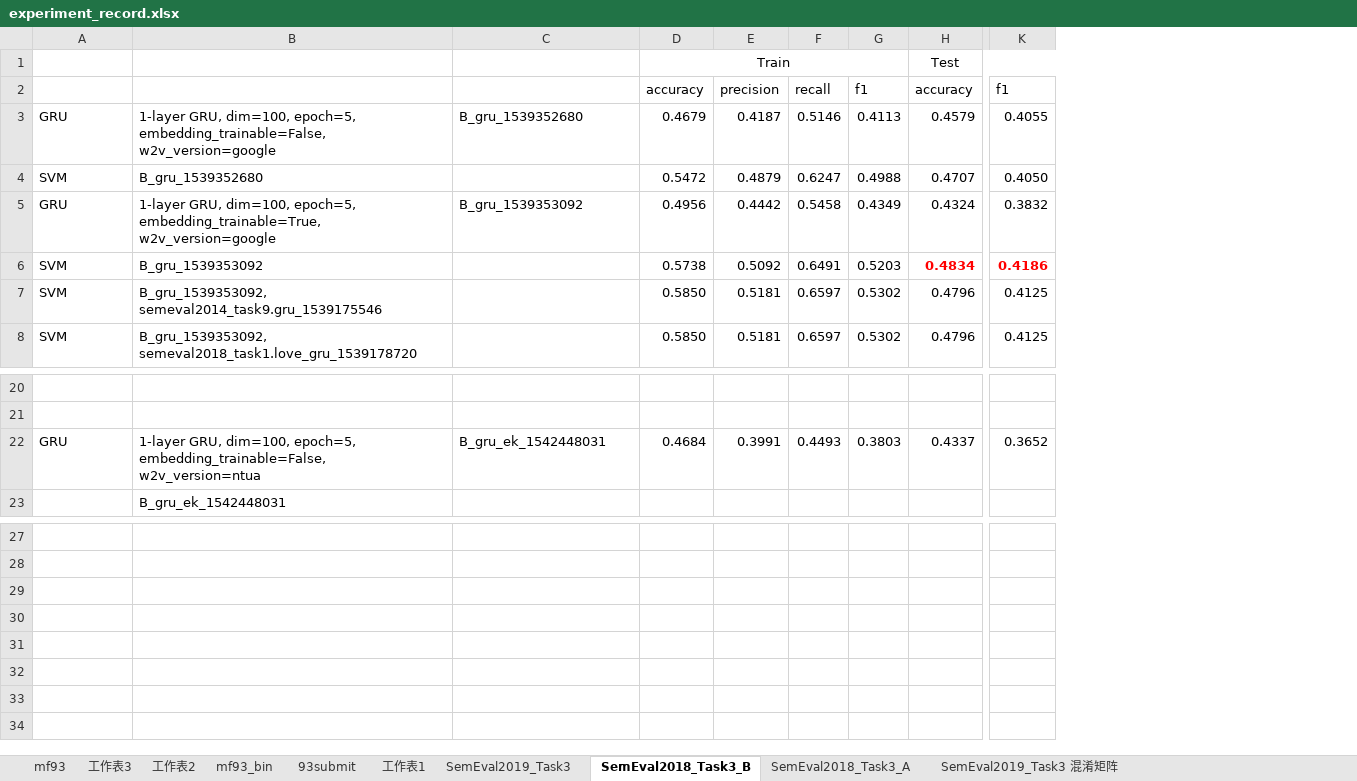
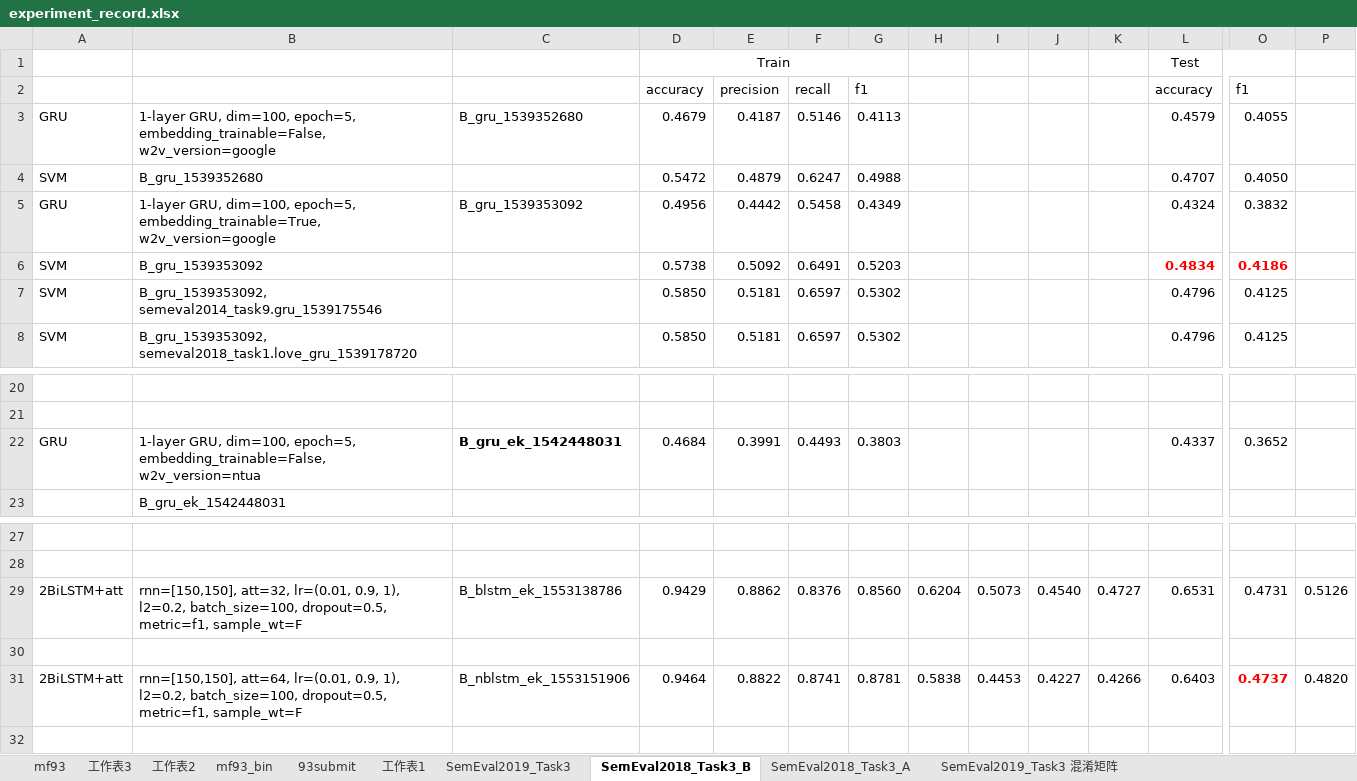
Before and after one commit to liangxh/irony_detection, an Excel workbook: experiment_record.xlsx, sheet SemEval2018_Task3_B, drawn as a sheet; only a part is shown, gaps mark what is left out; values as stored, in another font and other column widths than the file's, no borders; removed rows and columns are numbered as before the commit, all else as after; rows hold the shown columns only; the diff names each change by its address in the sheet, - before the commit and + after, or states it on an @@ line.

```diff
--- a/experiment_record.xlsx (sheet SemEval2018_Task3_B)
+++ b/experiment_record.xlsx (sheet SemEval2018_Task3_B)
+column H, empty
+column I, empty
+column J, empty
+column K, empty
+column P, empty
-C22 bold: off
+C22 bold: on
-row 29: (empty)
+row 29: 2BiLSTM+att | rnn=[150,150], att=32, lr=(0.01, 0.9, 1), l2=0.2, batch_size=100, dropout=0.5, metric=f1, sample_wt=F | B_blstm_ek_1553138786 | 0.9429 | 0.8862 | 0.8376 | 0.8560 | 0.6204 | 0.5073 | 0.4540 | 0.4727 | 0.6531 | 0.4731 | 0.5126
-row 31: (empty)
+row 31: 2BiLSTM+att | rnn=[150,150], att=64, lr=(0.01, 0.9, 1), l2=0.2, batch_size=100, dropout=0.5, metric=f1, sample_wt=F | B_nblstm_ek_1553151906 | 0.9464 | 0.8822 | 0.8741 | 0.8781 | 0.5838 | 0.4453 | 0.4227 | 0.4266 | 0.6403 | 0.4737 | 0.4820
```
Also changed, not shown: sheet SemEval2018_Task3_A, 1 other file.
